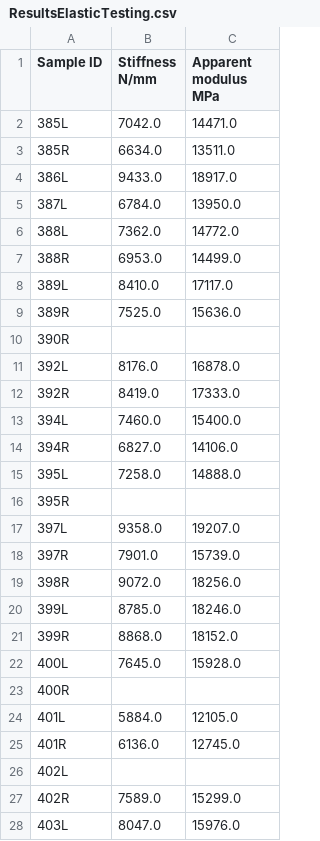
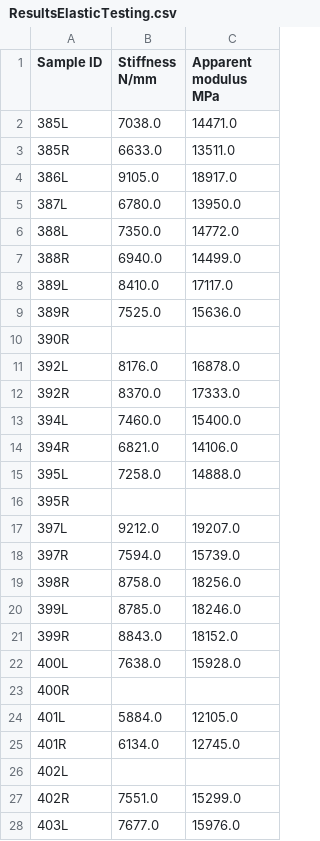
Before and after one commit to MathieuSm/FEMCOL, a CSV file: 04_Results/00_Mineralized/ResultsElasticTesting.csv, drawn as a sheet; only a part is shown; the diff covers the shown part only.

Commit message:
add rolling regression for stiffness calculation

```diff
--- a/04_Results/00_Mineralized/ResultsElasticTesting.csv
+++ b/04_Results/00_Mineralized/ResultsElasticTesting.csv
@@ -1,8 +1,8 @@
 Sample ID,Stiffness N/mm,Apparent modulus MPa
-385L,7042.0,14471.0
-385R,6634.0,13511.0
-386L,9433.0,18917.0
-387L,6784.0,13950.0
-388L,7362.0,14772.0
-388R,6953.0,14499.0
+385L,7038.0,14471.0
+385R,6633.0,13511.0
+386L,9105.0,18917.0
+387L,6780.0,13950.0
+388L,7350.0,14772.0
+388R,6940.0,14499.0
 389L,8410.0,17117.0
@@ -11,18 +11,18 @@ Sample ID,Stiffness N/mm,Apparent modulus MPa
 392L,8176.0,16878.0
-392R,8419.0,17333.0
+392R,8370.0,17333.0
 394L,7460.0,15400.0
-394R,6827.0,14106.0
+394R,6821.0,14106.0
 395L,7258.0,14888.0
 395R,,
-397L,9358.0,19207.0
-397R,7901.0,15739.0
-398R,9072.0,18256.0
+397L,9212.0,19207.0
+397R,7594.0,15739.0
+398R,8758.0,18256.0
 399L,8785.0,18246.0
-399R,8868.0,18152.0
-400L,7645.0,15928.0
+399R,8843.0,18152.0
+400L,7638.0,15928.0
 400R,,
 401L,5884.0,12105.0
-401R,6136.0,12745.0
+401R,6134.0,12745.0
 402L,,
-402R,7589.0,15299.0
-403L,8047.0,15976.0
+402R,7551.0,15299.0
+403L,7677.0,15976.0
```
Also changed, not shown: 8 edited cells elsewhere in this file, 36 other files.
